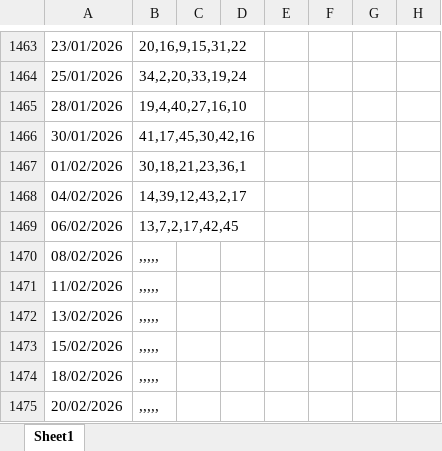
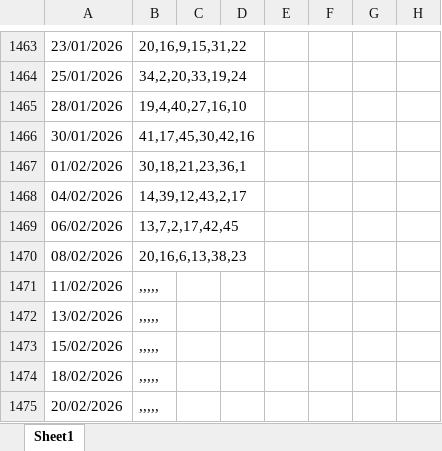
Before and after one commit to TonyPham1403/life, an Excel workbook: data.xlsx, sheet Sheet1, drawn as a sheet; only a part is shown, gaps mark what is left out; values as stored, in another font and other column widths than the file's, no borders; the diff names each change by its address in the sheet, - before the commit and + after, or states it on an @@ line.

Commit message:
Add files via upload

```diff
--- a/data.xlsx (sheet Sheet1)
+++ b/data.xlsx (sheet Sheet1)
-B1470: ,,,,,
+B1470: 20,16,6,13,38,23
```
